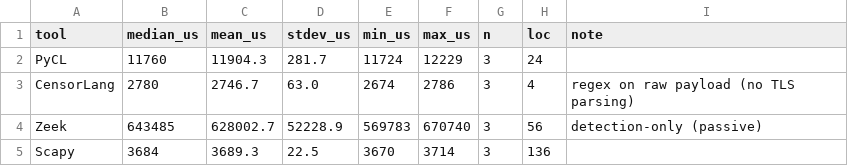
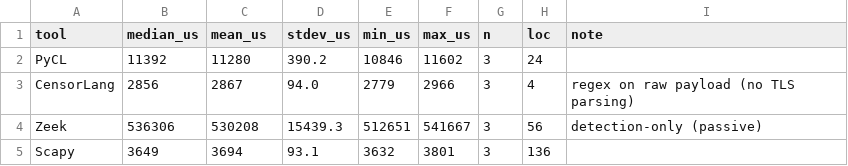
Before and after one commit to SPIN-UMass/censorlab, a CSV file: experiments/03_tls_sni/results/table4.csv, drawn as a sheet.

```diff
--- a/experiments/03_tls_sni/results/table4.csv
+++ b/experiments/03_tls_sni/results/table4.csv
@@ -1,5 +1,5 @@
 tool,median_us,mean_us,stdev_us,min_us,max_us,n,loc,note
-PyCL,11760,11904.3,281.7,11724,12229,3,24,
-CensorLang,2780,2746.7,63.0,2674,2786,3,4,regex on raw payload (no TLS parsing)
-Zeek,643485,628002.7,52228.9,569783,670740,3,56,detection-only (passive)
-Scapy,3684,3689.3,22.5,3670,3714,3,136,
+PyCL,11392,11280,390.2,10846,11602,3,24,
+CensorLang,2856,2867,94.0,2779,2966,3,4,regex on raw payload (no TLS parsing)
+Zeek,536306,530208,15439.3,512651,541667,3,56,detection-only (passive)
+Scapy,3649,3694,93.1,3632,3801,3,136,
```
Also changed, not shown: experiments/01_http_keyword/results/raw_timings.csv, experiments/02_dns_injection/results/table4.csv, 36 other files.
